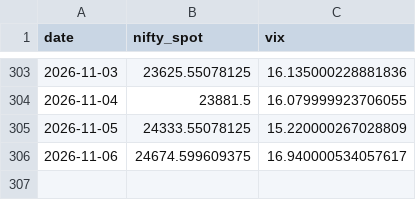
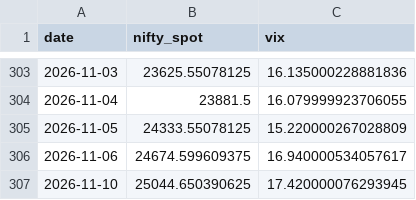
Before and after one commit to anilsahu89/My-world, a CSV file: scanners/data/nifty_spot_vix.csv, drawn as a sheet; only a part is shown, gaps mark what is left out; the diff names each change by its address in the sheet, - before the commit and + after, or states it on an @@ line.

```diff
--- a/scanners/data/nifty_spot_vix.csv
+++ b/scanners/data/nifty_spot_vix.csv
+row 307: 2026-11-10 | 25044.650390625 | 17.420000076293945
```
Also changed, not shown: 2 other files.
